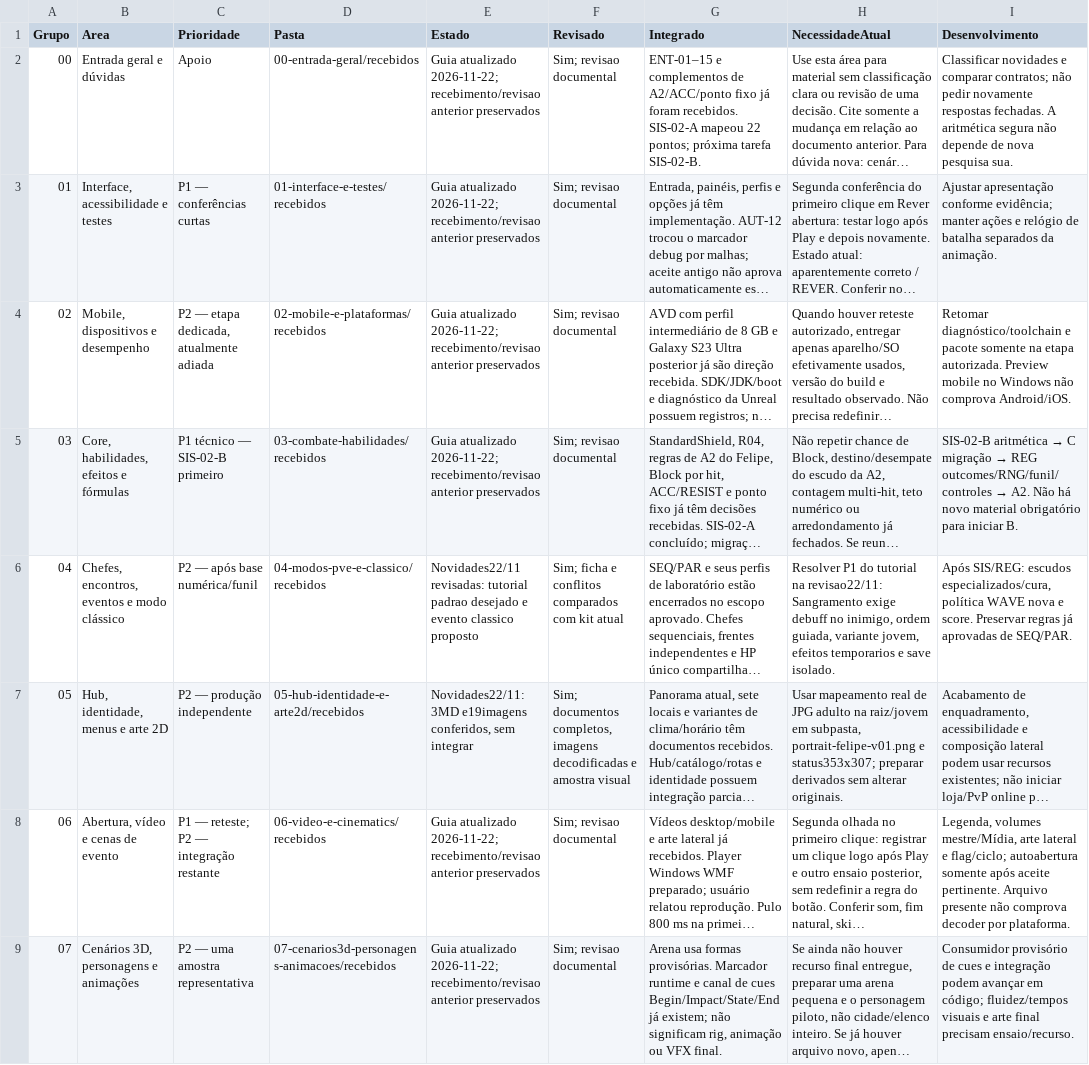
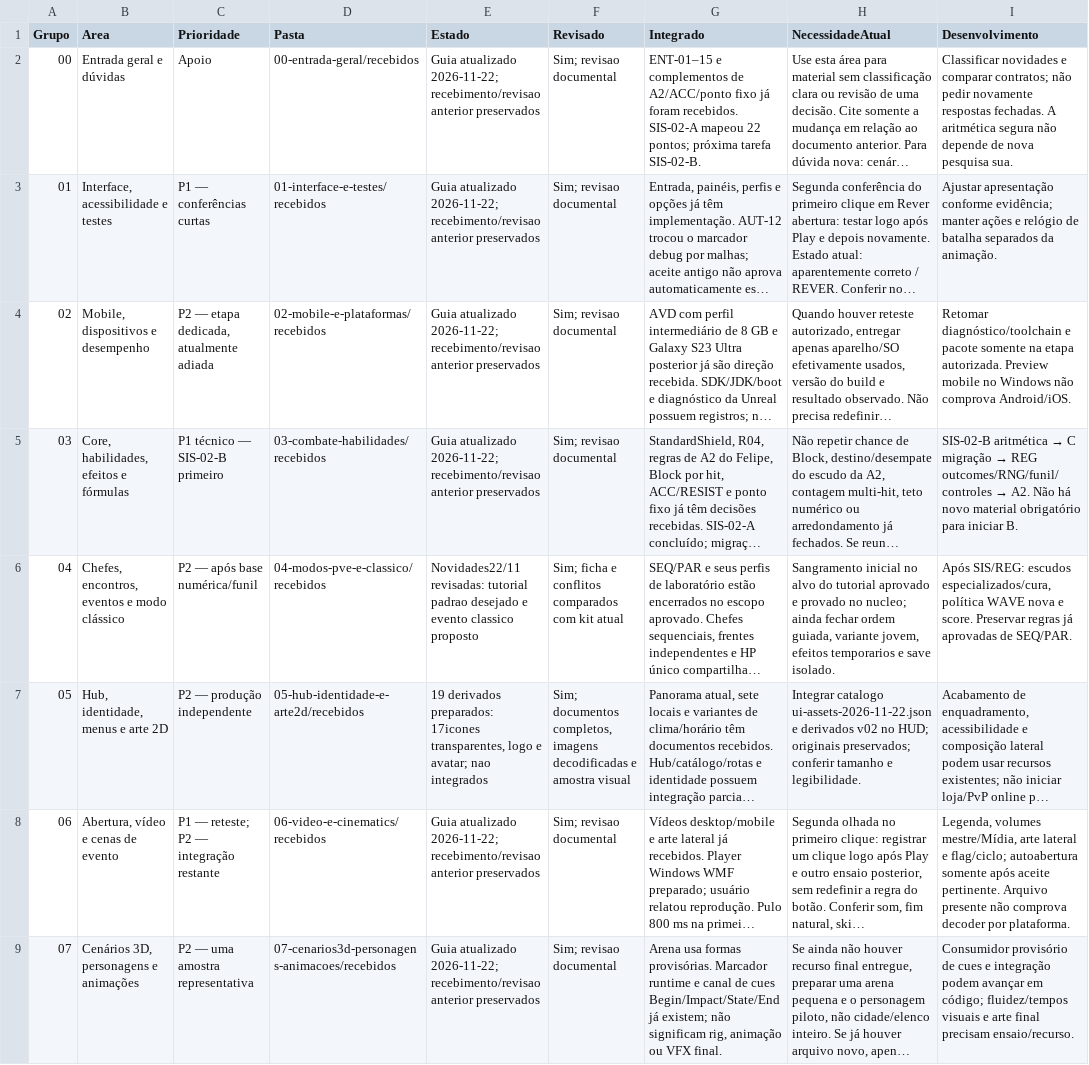
Before and after one commit to FelipeWolves/rpg-urbano, a CSV file: entregas/CONTROLE.csv, drawn as a sheet; only a part is shown; long unchanged cells end in …; the diff names each change by its address in the sheet, - before the commit and + after, or states it on an @@ line.

```diff
--- a/entregas/CONTROLE.csv
+++ b/entregas/CONTROLE.csv
-H6 (NecessidadeAtual): Resolver P1 do tutorial na revisao22/11: Sangramento exige debuff no inimigo, ordem guiada,…
+H6 (NecessidadeAtual): Sangramento inicial no alvo do tutorial aprovado e provado no nucleo; ainda fechar ordem guiada,…
-E7 (Estado): Novidades22/11: 3MD e19imagens conferidos, sem integrar
+E7 (Estado): 19 derivados preparados: 17icones transparentes, logo e avatar; nao integrados
-H7 (NecessidadeAtual): Usar mapeamento real de JPG adulto na raiz/jovem em subpasta, portrait-felipe-v01.png e status353x307; preparar derivados sem alterar originais.
+H7 (NecessidadeAtual): Integrar catalogo ui-assets-2026-11-22.json e derivados v02 no HUD; originais preservados; conferir tamanho e legibilidade.
```
Also changed, not shown: entregas/RECEBIMENTO-HISTORICO.csv, entregas/RECEBIMENTO.csv, 18 other files.
